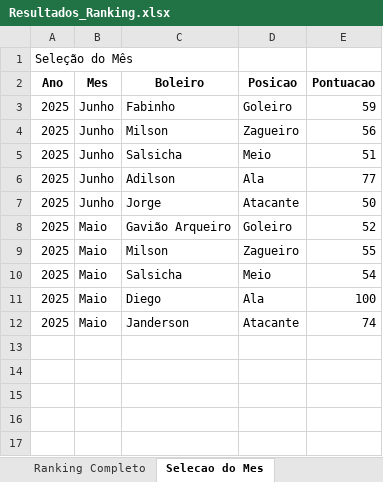
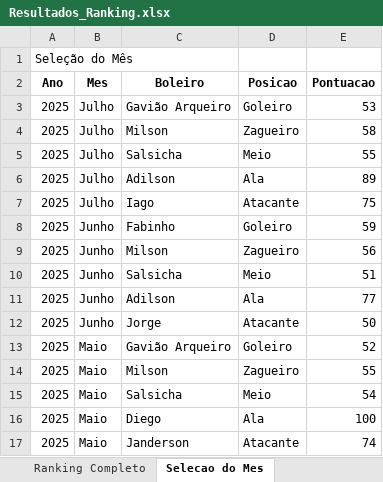
Before and after one commit to FlickFlash/associacao-futebol, an Excel workbook: Teste_1_Jogador_Completo/Resultados_Ranking.xlsx, sheet Selecao do Mes, drawn as a sheet; values as stored, in another font and other column widths than the file's, no borders; the diff names each change by its address in the sheet, - before the commit and + after, or states it on an @@ line.

```diff
--- a/Teste_1_Jogador_Completo/Resultados_Ranking.xlsx (sheet Selecao do Mes)
+++ b/Teste_1_Jogador_Completo/Resultados_Ranking.xlsx (sheet Selecao do Mes)
+row 3: 2025 | Julho | Gavião Arqueiro | Goleiro | 53
+row 4: 2025 | Julho | Milson | Zagueiro | 58
+row 5: 2025 | Julho | Salsicha | Meio | 55
+row 6: 2025 | Julho | Adilson | Ala | 89
+row 7: 2025 | Julho | Iago | Atacante | 75
```
Also changed, not shown: sheet Estatisticas por Duplas, sheet Sumula por Baba, sheet Ranking Completo, sheet Pontuacao por Mes, 1 other file.
